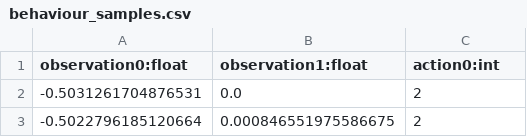
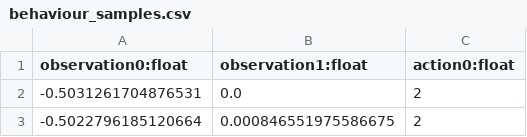
Before and after one commit to ducktalez/plagih, a CSV file: mountaincar/karoo_files/behaviour_samples.csv, drawn as a sheet; only a part is shown.

Commit message:
GP funktioniert nun vollständig. - Fitness nimmt action statt obbservation - monitoring geht noch nicht

```diff
--- a/mountaincar/karoo_files/behaviour_samples.csv
+++ b/mountaincar/karoo_files/behaviour_samples.csv
@@ -1,2 +1,2 @@
-observation0:float,observation1:float,action0:int
+observation0:float,observation1:float,action0:float
 -0.5031261704876531,0.0,2
```
Also changed, not shown: 2 other files.
